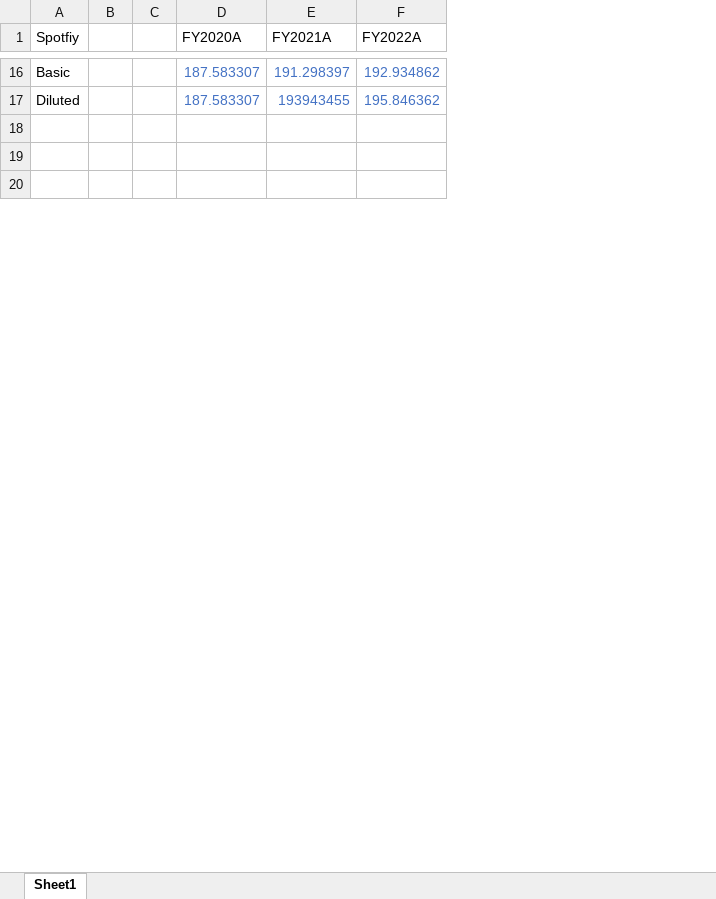
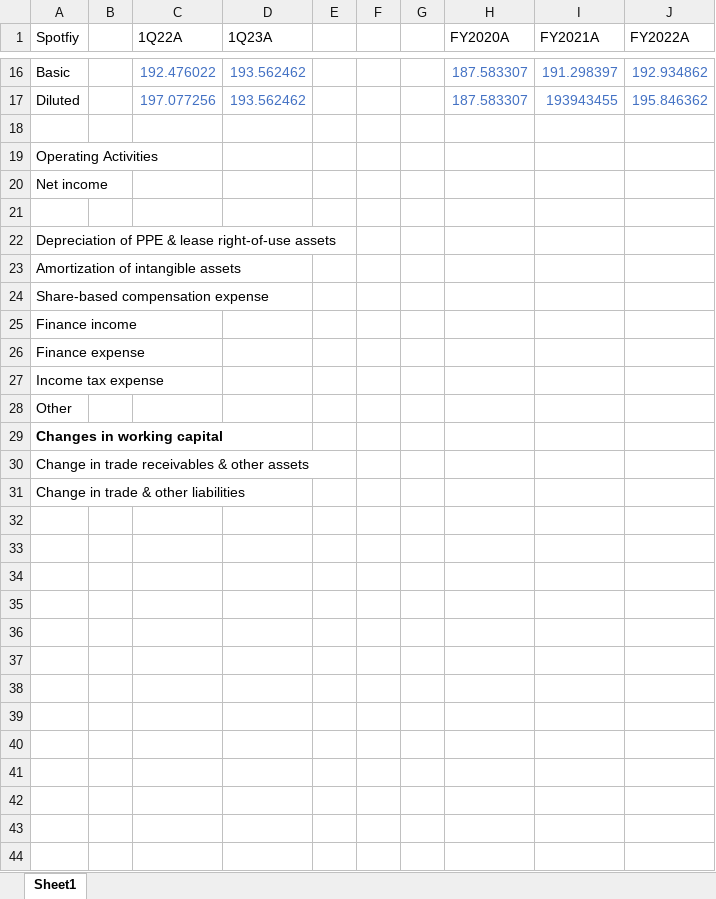
Before and after one commit to evandomingos/Models, an Excel workbook: SPOT Model.xlsx, sheet Sheet1, drawn as a sheet; only a part is shown, gaps mark what is left out; values as stored, in another font and other column widths than the file's, no borders; the diff covers the shown part only; the diff names each change by its address in the sheet, - before the commit and + after, or states it on an @@ line.

```diff
--- a/SPOT Model.xlsx (sheet Sheet1)
+++ b/SPOT Model.xlsx (sheet Sheet1)
+column C (1Q22A), rows 16-17: 192.476022 | 197.077256
+column D (1Q23A), rows 16-17: 193.562462 | 193.562462
+column F, empty
+column G, empty
+row 19: Operating Activities
+row 20: Net income
+row 21: (empty)
+row 22: Depreciation of PPE & lease right-of-use assets
+row 23: Amortization of intangible assets
+row 24: Share-based compensation expense
+row 25: Finance income
+row 26: Finance expense
+row 27: Income tax expense
+row 28: Other
+row 29: Changes in working capital
+row 30: Change in trade receivables & other assets
+row 31: Change in trade & other liabilities
+row 32: (empty)
+row 33: (empty)
+row 34: (empty)
+row 35: (empty)
+row 36: (empty)
+row 37: (empty)
+row 38: (empty)
+row 39: (empty)
+row 40: (empty)
+row 41: (empty)
+row 42: (empty)
```
Also changed, not shown: 2 added rows, 26 edited cells and cell formats elsewhere in this sheet.
